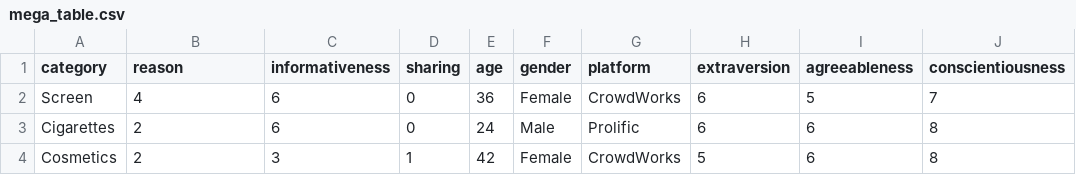
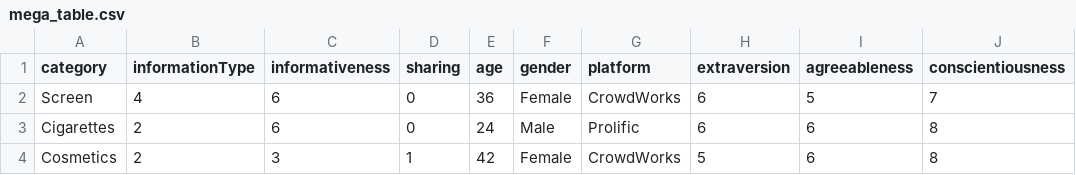
Before and after one commit to AnranXu/DIPA_data_expansion, a CSV file: dataset/mega_table.csv, drawn as a sheet; only a part is shown; the diff names each change by its address in the sheet, - before the commit and + after, or states it on an @@ line.

```diff
--- a/dataset/mega_table.csv
+++ b/dataset/mega_table.csv
-B1: reason
+B1: informationType
```
Also changed, not shown: 11 other files.
